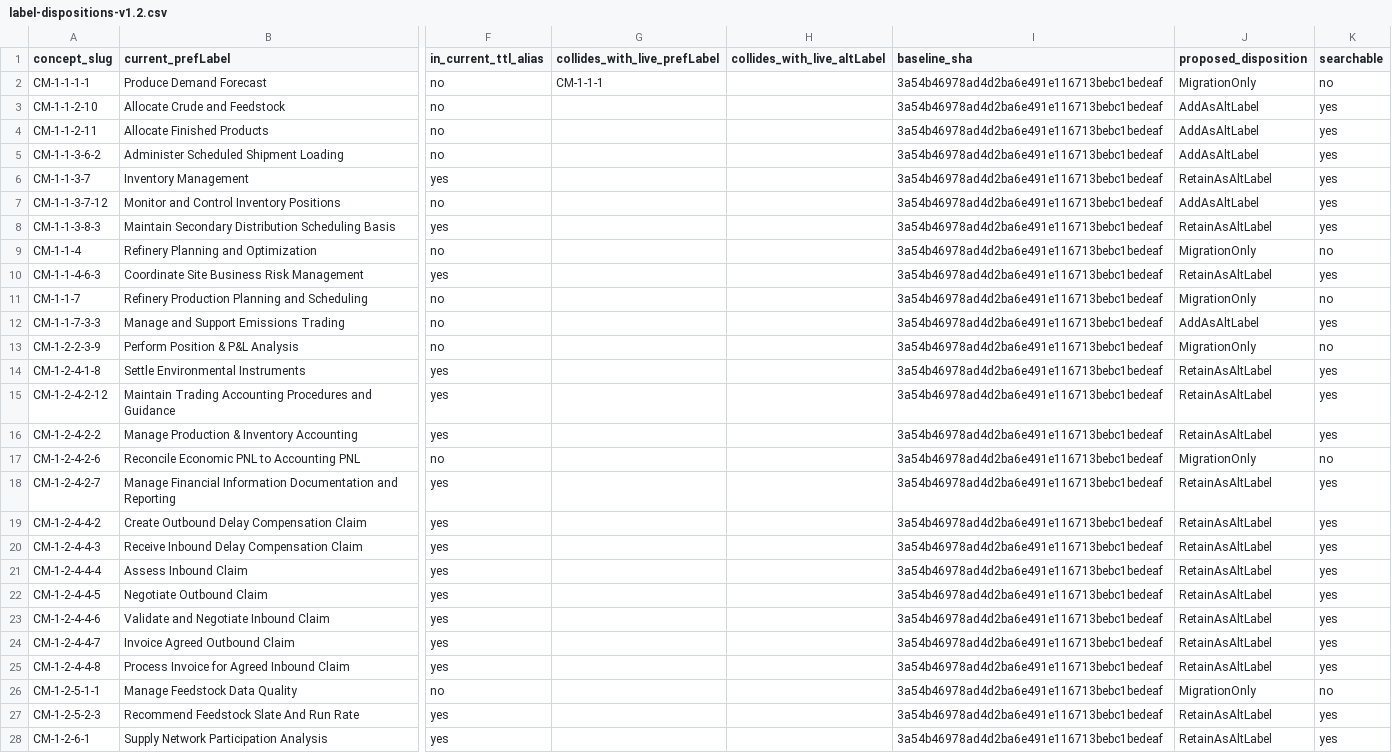
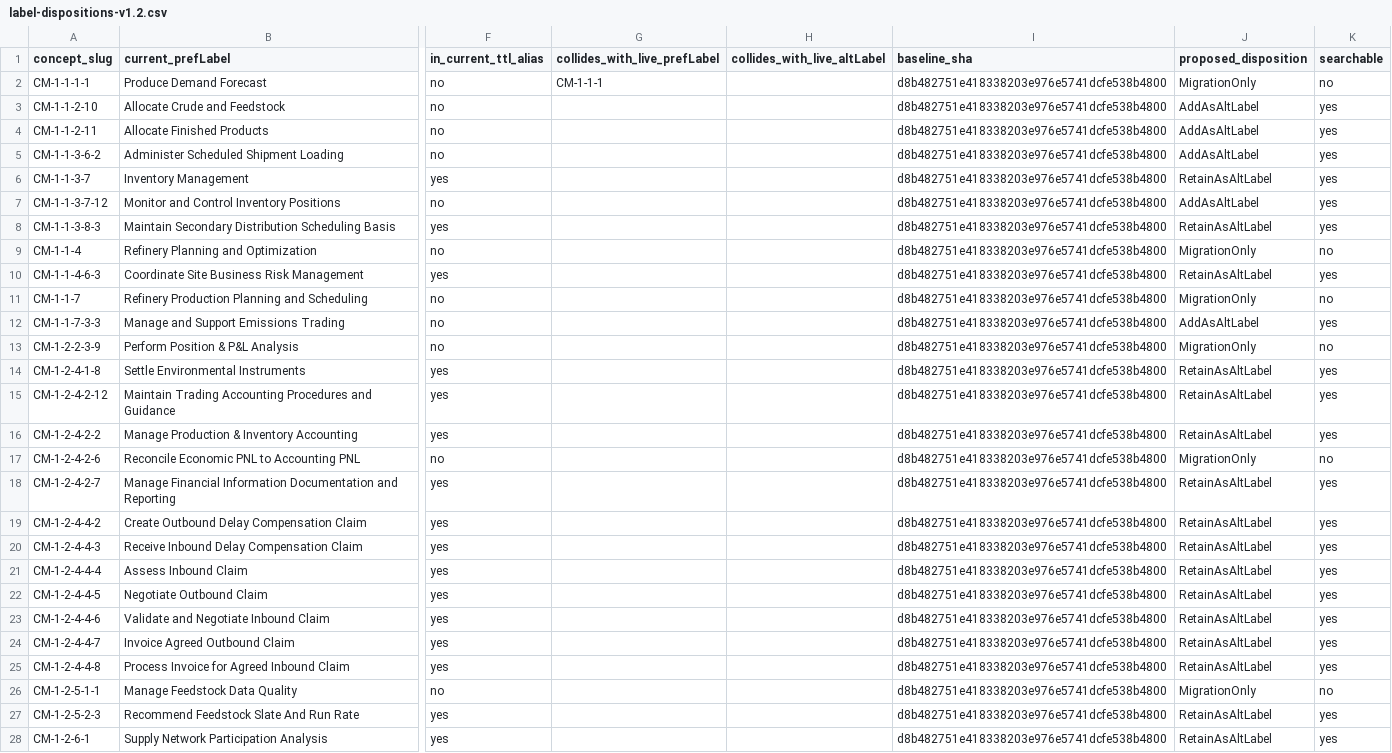
Before and after one commit to aadehamid/enterprise-performance-model, a CSV file: business_architecture/ontology/step4/label-report/label-dispositions-v1.2.csv, drawn as a sheet; only a part is shown, gaps mark what is left out; the diff covers the shown part only; the diff names each change by its address in the sheet, - before the commit and + after, or states it on an @@ line.

```diff
--- a/business_architecture/ontology/step4/label-report/label-dispositions-v1.2.csv
+++ b/business_architecture/ontology/step4/label-report/label-dispositions-v1.2.csv
-I2:I28 (baseline_sha): 3a54b46978ad4d2ba6e491e116713bebc1bedeaf
+I2:I28 (baseline_sha): d8b482751e418338203e976e5741dcfe538b4800
```
Also changed, not shown: 77 edited cells elsewhere in this file, business_architecture/ontology/step4/assures-review.csv, business_architecture/ontology/step4/enables-review.csv, 8 other files.
